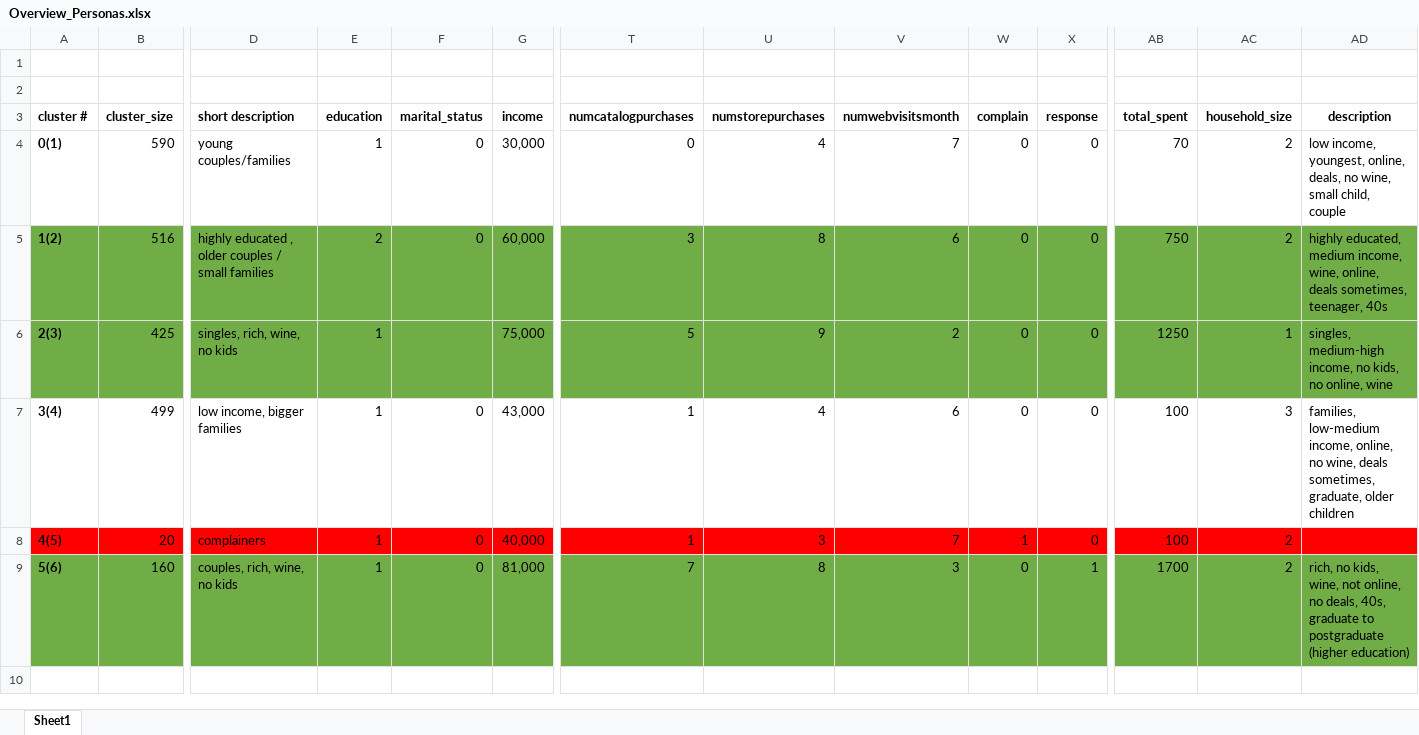
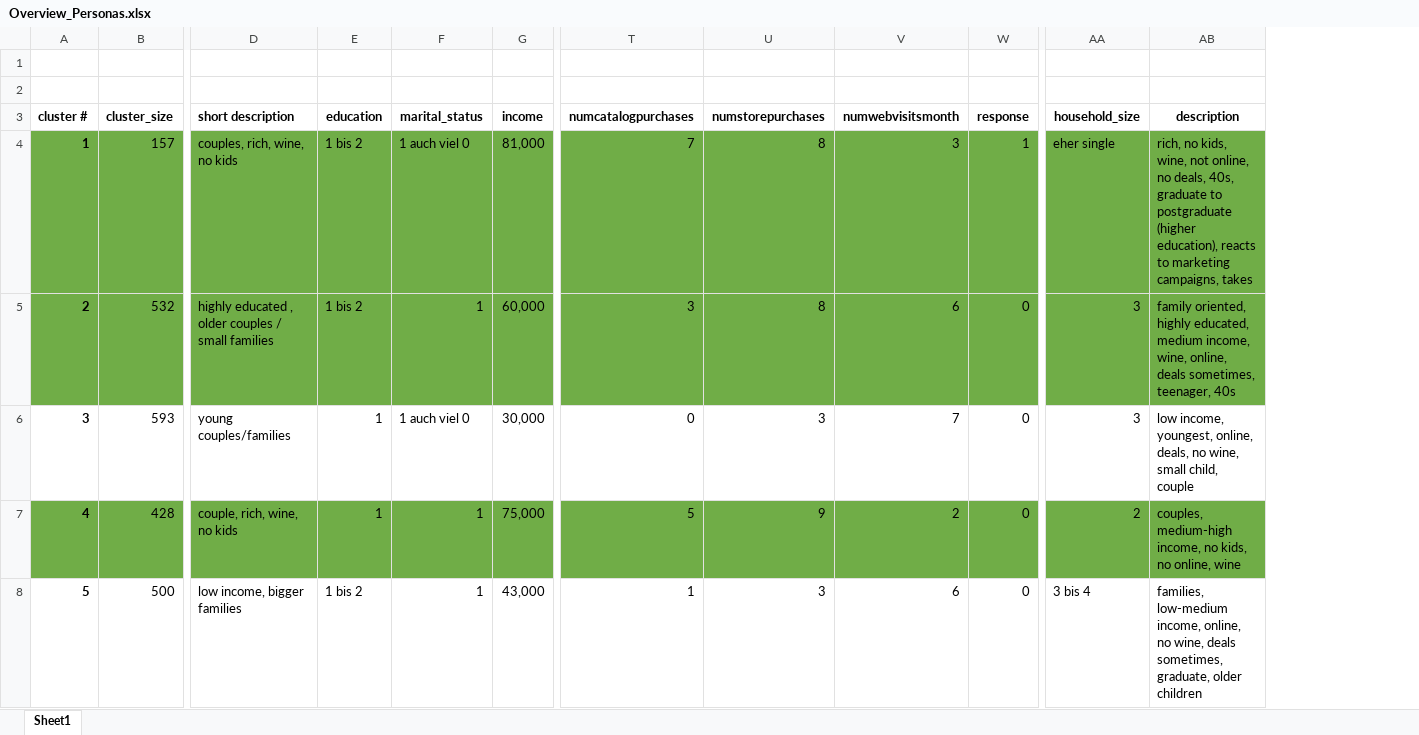
Before and after one commit to hannahlangen/Final_Project, an Excel workbook: Overview_Personas.xlsx, sheet Sheet1, drawn as a sheet; only a part is shown, gaps mark what is left out; values as stored, in another font and other column widths than the file's, no borders; removed rows and columns are numbered as before the commit, all else as after; rows hold the shown columns only; the diff names each change by its address in the sheet, - before the commit and + after, or states it on an @@ line.

```diff
--- a/Overview_Personas.xlsx (sheet Sheet1)
+++ b/Overview_Personas.xlsx (sheet Sheet1)
-column W (complain), rows 5-7: all 0
-column AB (total_spent), rows 5-7: 750 | 1250 | 100
-row 4: 0(1) | 590 | young couples/families | 1 | 0 | 30,000 | 0 | 4 | 7 | 0 | 0 | 70 | 2 | low income, youngest, online, deals, no wine, small child, couple
+row 4: 1 | 157 | couples, rich, wine, no kids | 1 bis 2 | 1 auch viel 0 | 81,000 | 7 | 8 | 3 | 1 | eher single | rich, no kids, wine, not online, no deals, 40s, graduate to postgraduate (higher education), reacts to marketing campaigns, takes
-A5 (cluster #): 1(2)
+A5 (cluster #): 2
-B5 (cluster_size): 516
+B5 (cluster_size): 532
-E5 (education): 2
+E5 (education): 1 bis 2
-F5 (marital_status): 0
+F5 (marital_status): 1
-AA5 (household_size): 2
+AA5 (household_size): 3
-AB5 (description): highly educated,…
+AB5 (description): family oriented, highly educated,…
+row 6: 3 | 593 | young couples/families | 1 | 1 auch viel 0 | 30,000 | 0 | 3 | 7 | 0 | 3 | low income, youngest, online, deals, no wine, small child, couple
-A7 (cluster #): 2(3)
+A7 (cluster #): 4
-B7 (cluster_size): 425
+B7 (cluster_size): 428
-D7 (short description): singles, rich, wine, no kids
+D7 (short description): couple, rich, wine, no kids
-F7 (marital_status): (empty)
+F7 (marital_status): 1
-AA7 (household_size): 1
+AA7 (household_size): 2
-AB7 (description): singles, medium-high income,…
+AB7 (description): couples, medium-high income,…
-A8 (cluster #): 3(4)
+A8 (cluster #): 5
-B8 (cluster_size): 499
+B8 (cluster_size): 500
-E8 (education): 1
+E8 (education): 1 bis 2
-F8 (marital_status): 0
+F8 (marital_status): 1
-U8 (numstorepurchases): 4
+U8 (numstorepurchases): 3
-AA8 (household_size): 3
+AA8 (household_size): 3 bis 4
-row 8: 4(5) | 20 | complainers | 1 | 0 | 40,000 | 1 | 3 | 7 | 1 | 0 | 100 | 2
-row 9: 5(6) | 160 | couples, rich, wine, no kids | 1 | 0 | 81,000 | 7 | 8 | 3 | 0 | 1 | 1700 | 2 | rich, no kids, wine, not online, no deals, 40s, graduate to postgraduate (higher education)
```
Also changed, not shown: df_clean2.xlsx, 5 other files.
